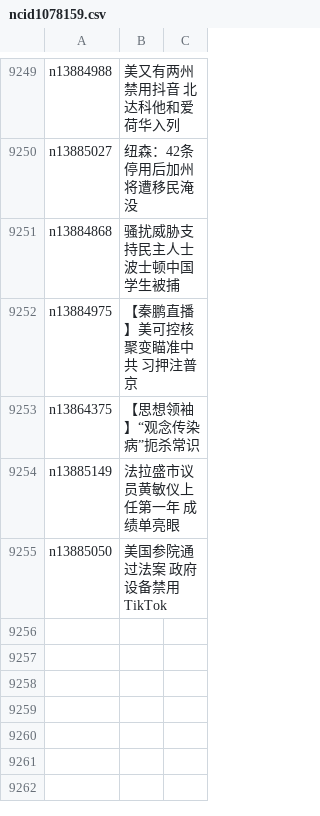
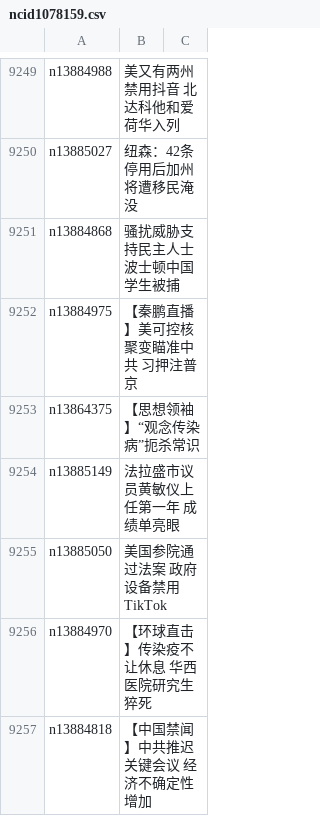
Before and after one commit to epic-marker/epoch-news, a CSV file: indexes/ncid1078159.csv, drawn as a sheet; only a part is shown, gaps mark what is left out.

```diff
--- a/indexes/ncid1078159.csv
+++ b/indexes/ncid1078159.csv
@@ -9255 +9255,3 @@ n13885149,法拉盛市议员黄敏仪上任第一年 成绩单亮眼
 n13885050,美国参院通过法案 政府设备禁用TikTok
+n13884970,【环球直击】传染疫不让休息 华西医院研究生猝死
+n13884818,【中国禁闻】中共推迟关键会议 经济不确定性增加
```
Also changed, not shown: indexes/ncid277.csv, indexes/ncid280.csv, 38 other files.
